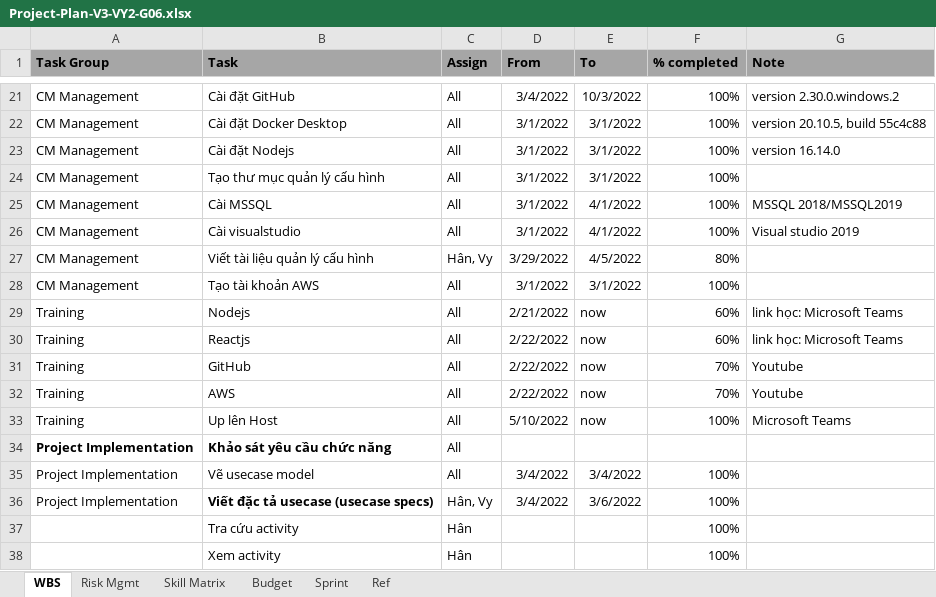
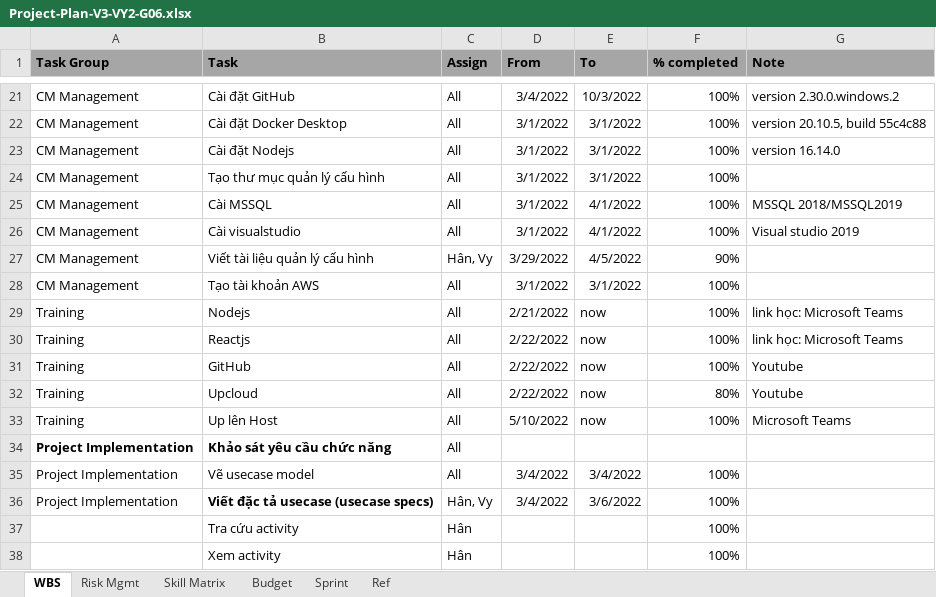
Before and after one commit to qtthien4/VY2-G06-Tour-Traveloka, an Excel workbook: Project-Plan-V3-VY2-G06.xlsx, sheet WBS, drawn as a sheet; only a part is shown, gaps mark what is left out; values as stored, in another font and other column widths than the file's, no borders; the diff covers the shown part only; the diff names each change by its address in the sheet, - before the commit and + after, or states it on an @@ line.

```diff
--- a/Project-Plan-V3-VY2-G06.xlsx (sheet WBS)
+++ b/Project-Plan-V3-VY2-G06.xlsx (sheet WBS)
-F27 (% completed): 80%
+F27 (% completed): 90%
-F29:F30 (% completed): 60%
+F29:F30 (% completed): 100%
-F31 (% completed): 70%
+F31 (% completed): 100%
-B32 (Task): AWS
+B32 (Task): Upcloud
-F32 (% completed): 70%
+F32 (% completed): 80%
```
Also changed, not shown: 19 edited cells elsewhere in this sheet, 1 other file.
